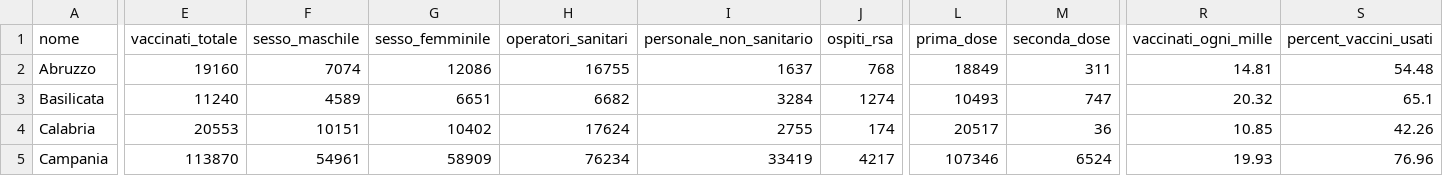
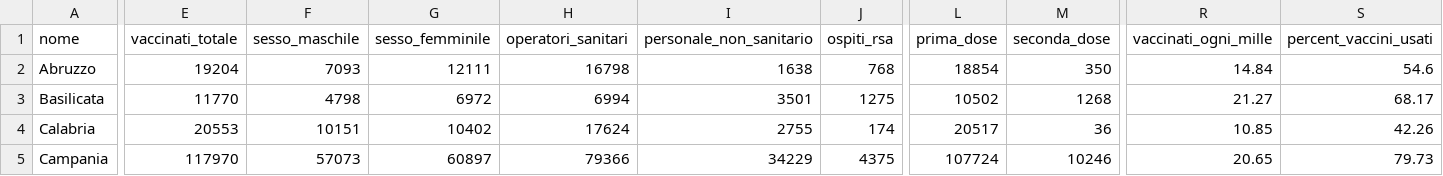
Before and after one commit to baggiponte/vaccine-data-italy, a CSV file: data_ita/totals_by_area_ita.csv, drawn as a sheet; only a part is shown, gaps mark what is left out; the diff covers the shown part only; the diff names each change by its address in the sheet, - before the commit and + after, or states it on an @@ line.

```diff
--- a/data_ita/totals_by_area_ita.csv
+++ b/data_ita/totals_by_area_ita.csv
-E2 (vaccinati_totale): 19160
+E2 (vaccinati_totale): 19204
-F2 (sesso_maschile): 7074
+F2 (sesso_maschile): 7093
-G2 (sesso_femminile): 12086
+G2 (sesso_femminile): 12111
-H2 (operatori_sanitari): 16755
+H2 (operatori_sanitari): 16798
-I2 (personale_non_sanitario): 1637
+I2 (personale_non_sanitario): 1638
-L2 (prima_dose): 18849
+L2 (prima_dose): 18854
-M2 (seconda_dose): 311
+M2 (seconda_dose): 350
-R2 (vaccinati_ogni_mille): 14.81
+R2 (vaccinati_ogni_mille): 14.84
-S2 (percent_vaccini_usati): 54.48
+S2 (percent_vaccini_usati): 54.6
-E3 (vaccinati_totale): 11240
+E3 (vaccinati_totale): 11770
-F3 (sesso_maschile): 4589
+F3 (sesso_maschile): 4798
-G3 (sesso_femminile): 6651
+G3 (sesso_femminile): 6972
-H3 (operatori_sanitari): 6682
+H3 (operatori_sanitari): 6994
-I3 (personale_non_sanitario): 3284
+I3 (personale_non_sanitario): 3501
-J3 (ospiti_rsa): 1274
+J3 (ospiti_rsa): 1275
-L3 (prima_dose): 10493
+L3 (prima_dose): 10502
-M3 (seconda_dose): 747
+M3 (seconda_dose): 1268
-R3 (vaccinati_ogni_mille): 20.32
+R3 (vaccinati_ogni_mille): 21.27
-S3 (percent_vaccini_usati): 65.1
+S3 (percent_vaccini_usati): 68.17
-E5 (vaccinati_totale): 113870
+E5 (vaccinati_totale): 117970
-F5 (sesso_maschile): 54961
+F5 (sesso_maschile): 57073
-G5 (sesso_femminile): 58909
+G5 (sesso_femminile): 60897
-H5 (operatori_sanitari): 76234
+H5 (operatori_sanitari): 79366
-I5 (personale_non_sanitario): 33419
+I5 (personale_non_sanitario): 34229
-J5 (ospiti_rsa): 4217
+J5 (ospiti_rsa): 4375
-L5 (prima_dose): 107346
+L5 (prima_dose): 107724
-M5 (seconda_dose): 6524
+M5 (seconda_dose): 10246
-R5 (vaccinati_ogni_mille): 19.93
+R5 (vaccinati_ogni_mille): 20.65
-S5 (percent_vaccini_usati): 76.96
+S5 (percent_vaccini_usati): 79.73
```
Also changed, not shown: 149 edited cells elsewhere in this file, data_ita/totals_by_age_ita.csv, data_ita/vaccinations_by_age_ita.csv, 5 other files.
